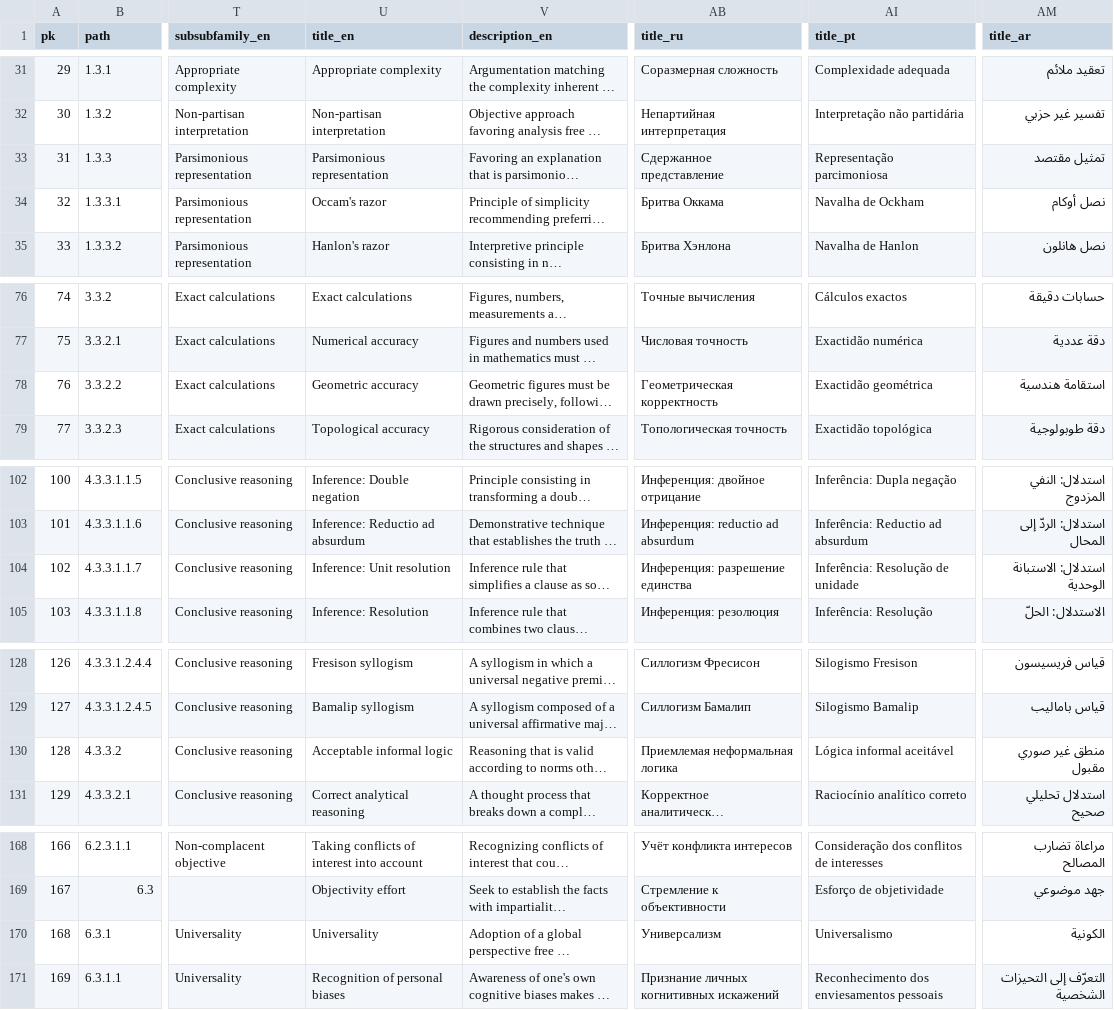
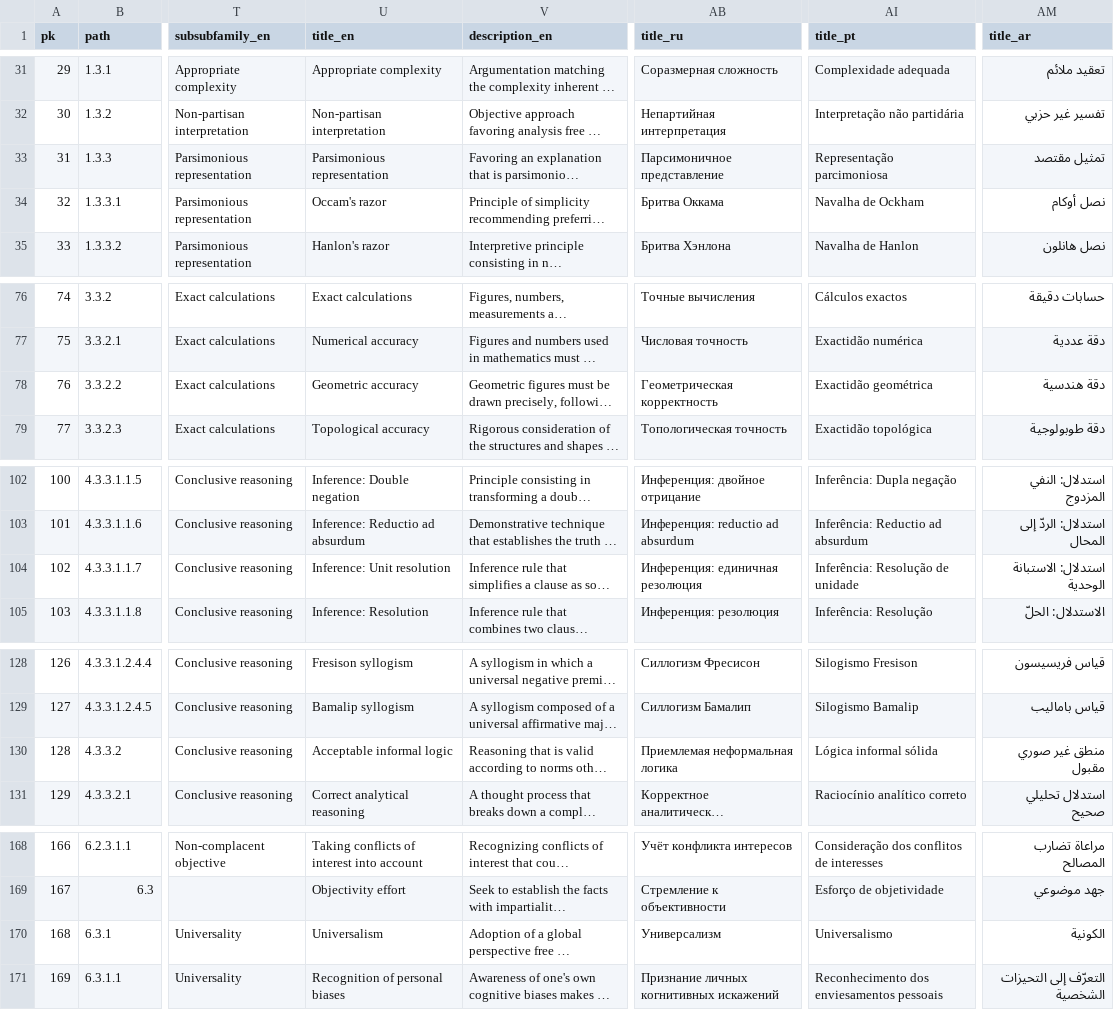
Before and after one commit to ArgumentumGames/Argumentum, a CSV file: Cards/Fallacies/Argumentum Virtues - Taxonomy.csv, drawn as a sheet; only a part is shown, gaps mark what is left out; long unchanged cells end in …; the diff covers the shown part only; the diff names each change by its address in the sheet, - before the commit and + after, or states it on an @@ line.

```diff
--- a/Cards/Fallacies/Argumentum Virtues - Taxonomy.csv
+++ b/Cards/Fallacies/Argumentum Virtues - Taxonomy.csv
-AB33 (title_ru): Сдержанное представление
+AB33 (title_ru): Парсимоничное представление
-AM78 (title_ar): استقامة هندسية
+AM78 (title_ar): دقة هندسية
-AB104 (title_ru): Инференция: разрешение единства
+AB104 (title_ru): Инференция: единичная резолюция
-AI130 (title_pt): Lógica informal aceitável
+AI130 (title_pt): Lógica informal sólida
-U170 (title_en): Universality
+U170 (title_en): Universalism
```
Also changed, not shown: 48 edited cells elsewhere in this file.
